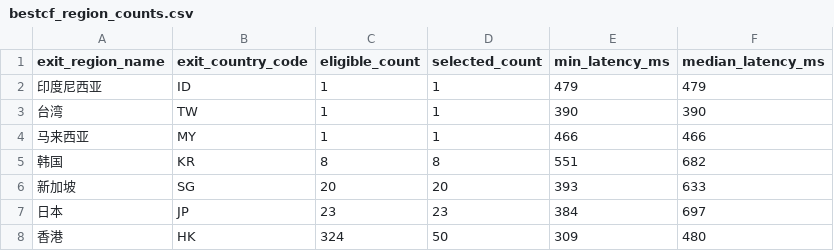
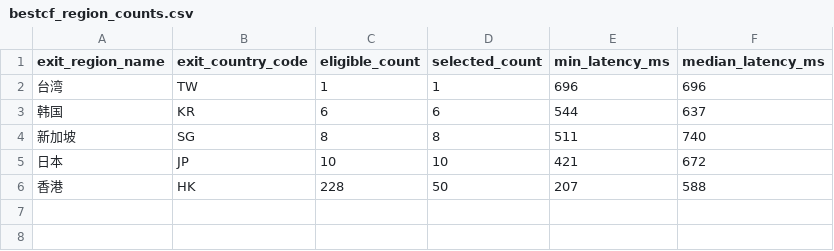
Before and after one commit to User-Pass320/bestcf-auto, a CSV file: public/bestcf_region_counts.csv, drawn as a sheet.

```diff
--- a/public/bestcf_region_counts.csv
+++ b/public/bestcf_region_counts.csv
@@ -1,8 +1,6 @@
 exit_region_name,exit_country_code,eligible_count,selected_count,min_latency_ms,median_latency_ms
-印度尼西亚,ID,1,1,479,479
-台湾,TW,1,1,390,390
-马来西亚,MY,1,1,466,466
-韩国,KR,8,8,551,682
-新加坡,SG,20,20,393,633
-日本,JP,23,23,384,697
-香港,HK,324,50,309,480
+台湾,TW,1,1,696,696
+韩国,KR,6,6,544,637
+新加坡,SG,8,8,511,740
+日本,JP,10,10,421,672
+香港,HK,228,50,207,588
```
Also changed, not shown: public/bestcf_geo_provider_stats.csv, public/bestcf_sources.csv, 4 other files.
